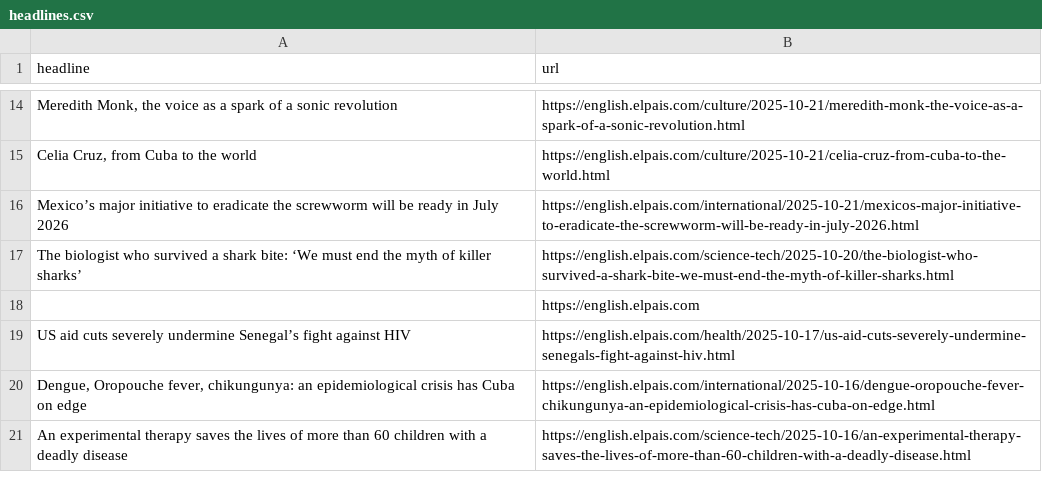
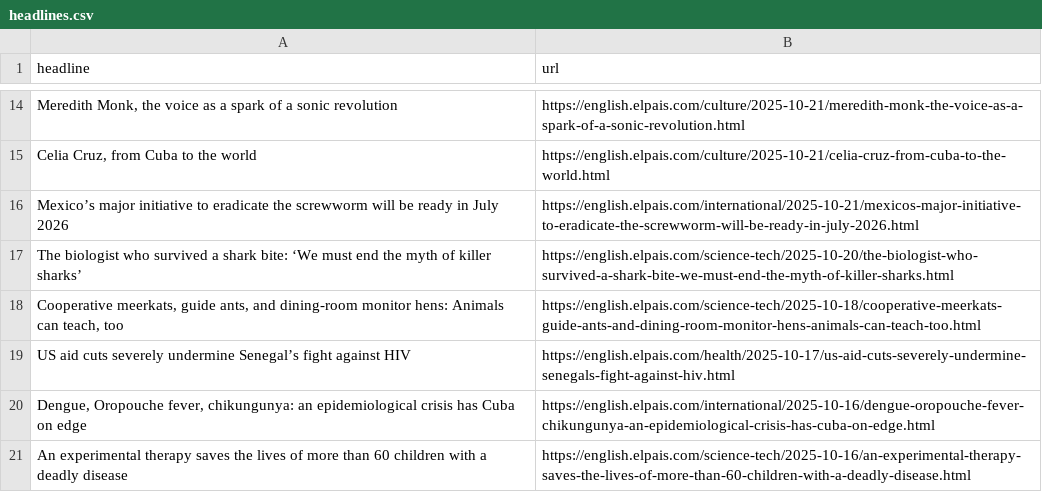
Before and after one commit to adiel3/el-pais-autoscraper, a CSV file: headlines.csv, drawn as a sheet; only a part is shown, gaps mark what is left out.

```diff
--- a/headlines.csv
+++ b/headlines.csv
@@ -17,3 +17,3 @@ Mexico’s major initiative to eradicate the screwworm will be ready in July 202
 The biologist who survived a shark bite: ‘We must end the myth of killer sharks’,https://english.elpais.com/science-tech/2025-10-20/the-biologist-who-survived-a-shark-bite-we-must-end-the-myth-of-killer-sharks.html
-,https://english.elpais.com
+"Cooperative meerkats, guide ants, and dining-room monitor hens: Animals can teach, too",https://english.elpais.com/science-tech/2025-10-18/cooperative-meerkats-guide-ants-and-dining-room-monitor-hens-animals-can-teach-too.html
 US aid cuts severely undermine Senegal’s fight against HIV,https://english.elpais.com/health/2025-10-17/us-aid-cuts-severely-undermine-senegals-fight-against-hiv.html
```
